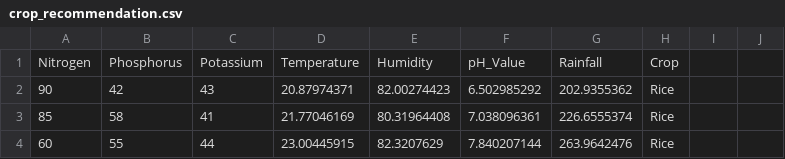
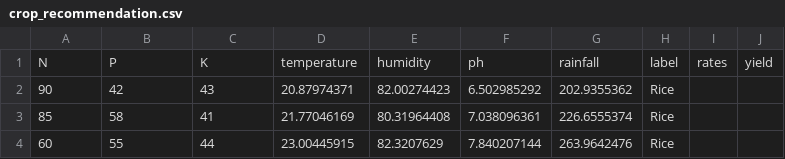
Before and after one commit to avanish149/AI-crop-predictor, a CSV file: crop_recommendation.csv, drawn as a sheet; only a part is shown.

Commit message:
Update crop_recommendation.csv

```diff
--- a/crop_recommendation.csv
+++ b/crop_recommendation.csv
@@ -1,2 +1,2 @@
-Nitrogen,Phosphorus,Potassium,Temperature,Humidity,pH_Value,Rainfall,Crop
+N,P,K,temperature,humidity,ph,rainfall,label,rates,yield
 90,42,43,20.87974371,82.00274423,6.502985292,202.9355362,Rice
```
